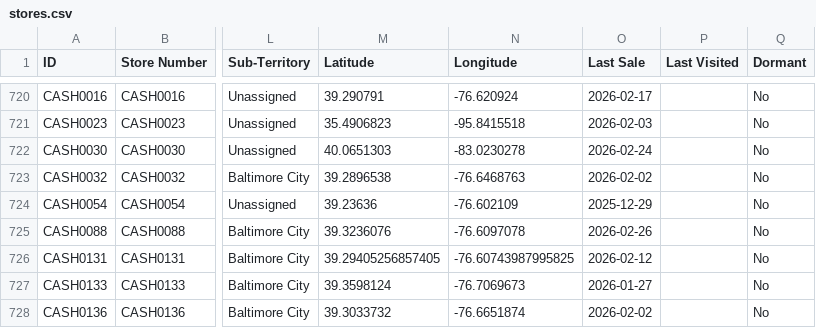
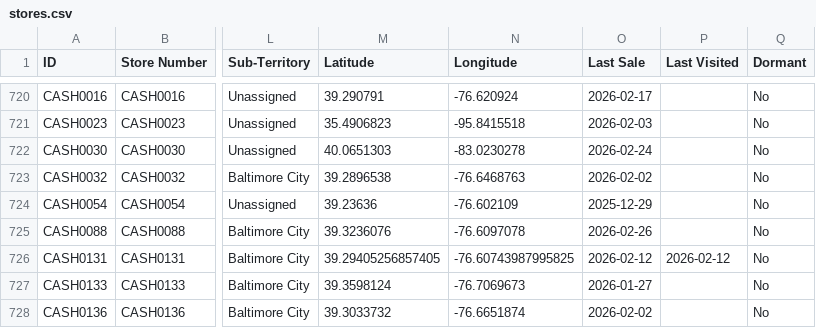
Before and after one commit to Mahpour4/Map-tracker, a CSV file: src/data/stores.csv, drawn as a sheet; only a part is shown, gaps mark what is left out; the diff covers the shown part only; the diff names each change by its address in the sheet, - before the commit and + after, or states it on an @@ line.

```diff
--- a/src/data/stores.csv
+++ b/src/data/stores.csv
-P726 (Last Visited): (empty)
+P726 (Last Visited): 2026-02-12
```
Also changed, not shown: 6 edited cells elsewhere in this file.
